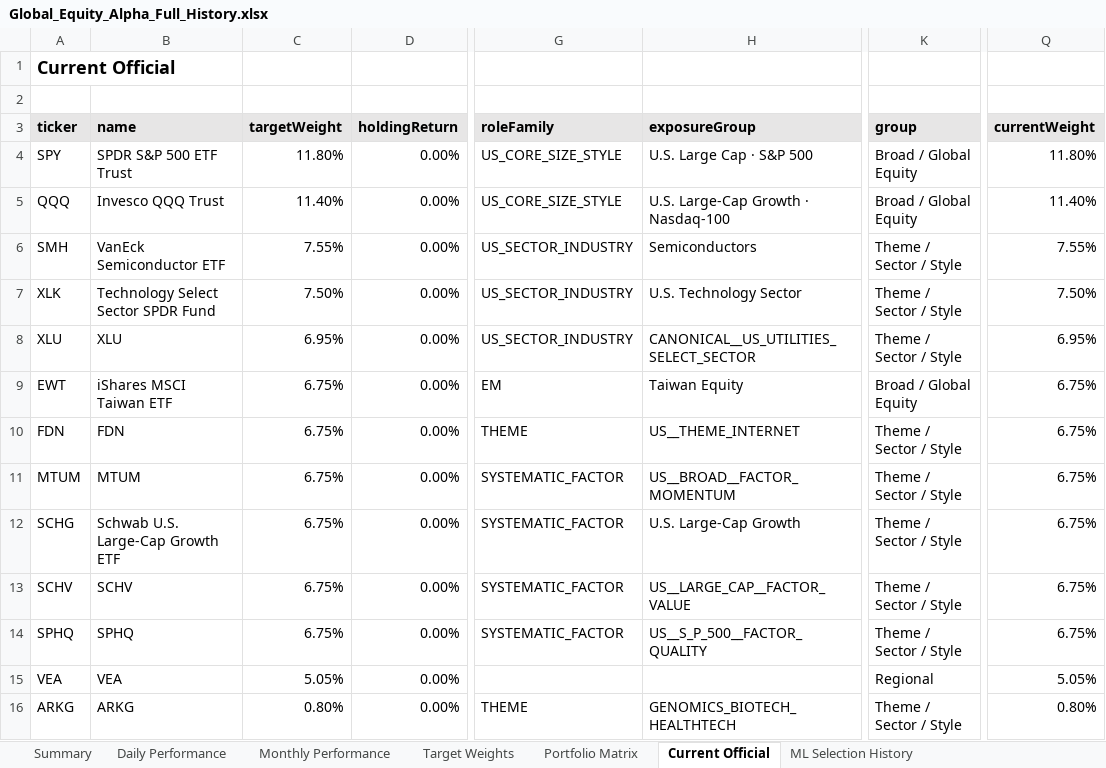
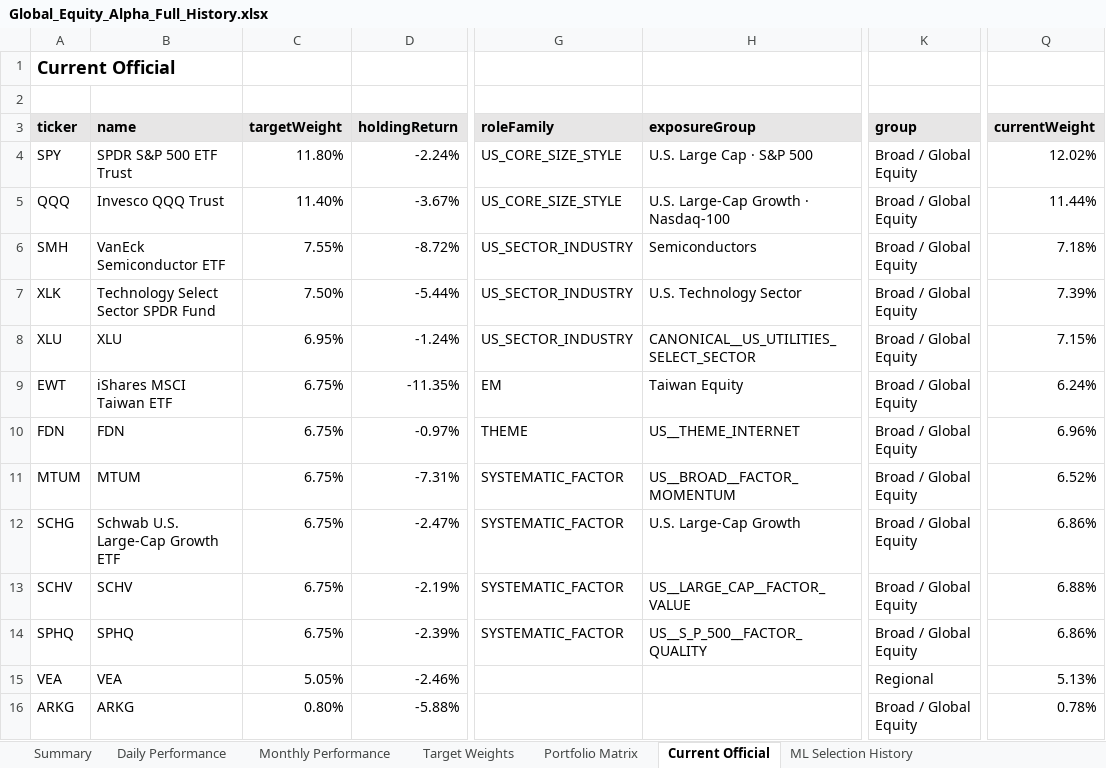
Before and after one commit to slackquant80/slackquant-research, an Excel workbook: public/dashboards/equity-alpha/exports/Global_Equity_Alpha_Full_History.xlsx, sheet Current Official, drawn as a sheet; only a part is shown, gaps mark what is left out; values as stored, in another font and other column widths than the file's, no borders; the diff covers the shown part only; the diff names each change by its address in the sheet, - before the commit and + after, or states it on an @@ line.

```diff
--- a/public/dashboards/equity-alpha/exports/Global_Equity_Alpha_Full_History.xlsx (sheet Current Official)
+++ b/public/dashboards/equity-alpha/exports/Global_Equity_Alpha_Full_History.xlsx (sheet Current Official)
-D4 (holdingReturn): 0.00%
+D4 (holdingReturn): -2.24%
-Q4 (currentWeight): 11.80%
+Q4 (currentWeight): 12.02%
-D5 (holdingReturn): 0.00%
+D5 (holdingReturn): -3.67%
-Q5 (currentWeight): 11.40%
+Q5 (currentWeight): 11.44%
-D6 (holdingReturn): 0.00%
+D6 (holdingReturn): -8.72%
-K6:K8 (group): Theme / Sector / Style
+K6:K8 (group): Broad / Global Equity
-Q6 (currentWeight): 7.55%
+Q6 (currentWeight): 7.18%
-D7 (holdingReturn): 0.00%
+D7 (holdingReturn): -5.44%
-Q7 (currentWeight): 7.50%
+Q7 (currentWeight): 7.39%
-D8 (holdingReturn): 0.00%
+D8 (holdingReturn): -1.24%
-Q8 (currentWeight): 6.95%
+Q8 (currentWeight): 7.15%
-D9 (holdingReturn): 0.00%
+D9 (holdingReturn): -11.35%
-Q9 (currentWeight): 6.75%
+Q9 (currentWeight): 6.24%
-D10 (holdingReturn): 0.00%
+D10 (holdingReturn): -0.97%
-K10:K14 (group): Theme / Sector / Style
+K10:K14 (group): Broad / Global Equity
-Q10 (currentWeight): 6.75%
+Q10 (currentWeight): 6.96%
-D11 (holdingReturn): 0.00%
+D11 (holdingReturn): -7.31%
-Q11 (currentWeight): 6.75%
+Q11 (currentWeight): 6.52%
-D12 (holdingReturn): 0.00%
+D12 (holdingReturn): -2.47%
-Q12 (currentWeight): 6.75%
+Q12 (currentWeight): 6.86%
-D13 (holdingReturn): 0.00%
+D13 (holdingReturn): -2.19%
-Q13 (currentWeight): 6.75%
+Q13 (currentWeight): 6.88%
-D14 (holdingReturn): 0.00%
+D14 (holdingReturn): -2.39%
-Q14 (currentWeight): 6.75%
+Q14 (currentWeight): 6.86%
-D15 (holdingReturn): 0.00%
+D15 (holdingReturn): -2.46%
-Q15 (currentWeight): 5.05%
+Q15 (currentWeight): 5.13%
-D16 (holdingReturn): 0.00%
+D16 (holdingReturn): -5.88%
-G16 (roleFamily): THEME
+G16 (roleFamily): (empty)
-H16 (exposureGroup): GENOMICS_BIOTECH_HEALTHTECH
+H16 (exposureGroup): (empty)
-K16 (group): Theme / Sector / Style
+K16 (group): Broad / Global Equity
-Q16 (currentWeight): 0.80%
+Q16 (currentWeight): 0.78%
```
Also changed, not shown: 1 removed row and 60 edited cells elsewhere in this sheet, sheet Target Weights, sheet Summary, 3 other files.
